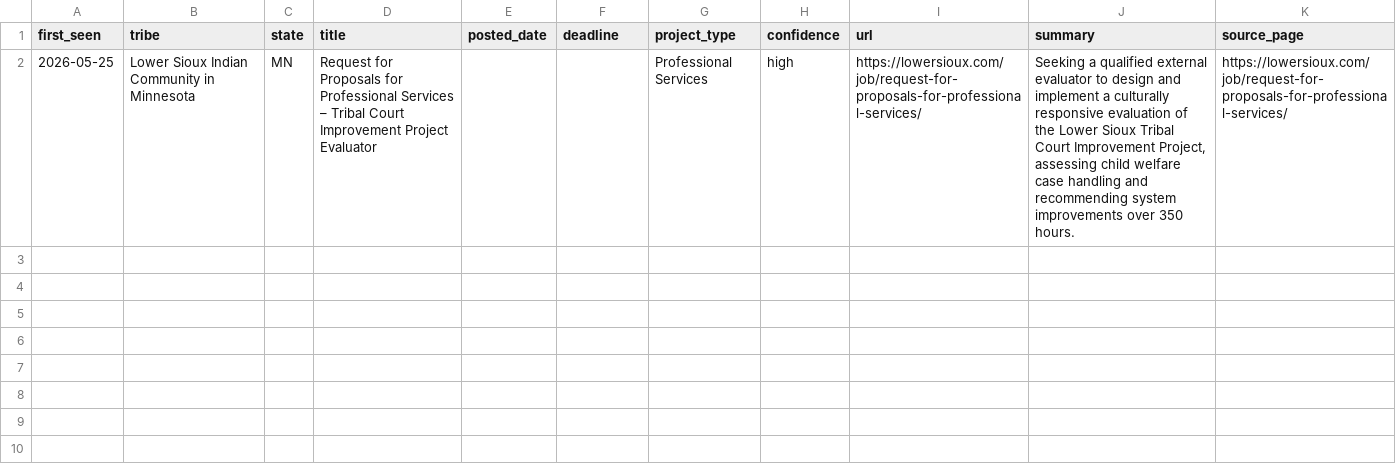
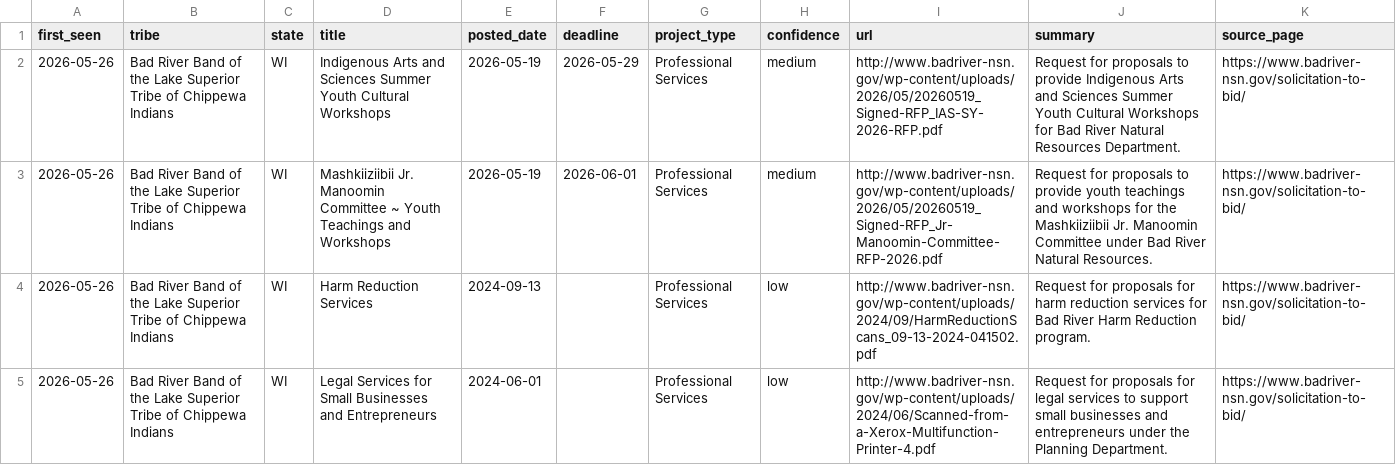
Before and after one commit to revelinvestments/tribal-rfp-scraper, a CSV file: data/new_rfps.csv, drawn as a sheet.

```diff
--- a/data/new_rfps.csv
+++ b/data/new_rfps.csv
@@ -1,2 +1,5 @@
 first_seen,tribe,state,title,posted_date,deadline,project_type,confidence,url,summary,source_page
-2026-05-25,Lower Sioux Indian Community in Minnesota,MN,Request for Proposals for Professional Services – Tribal Court Improvement Project Evaluator,,,Professional Services,high,https://lowersioux.com/job/request-for-proposals-for-professional-services/,"Seeking a qualified external evaluator to design and implement a culturally responsive evaluation of the Lower Sioux Tribal Court Improvement Project, assessing child welfare case handling and recommending system improvements over 350 hours.",https://lowersioux.com/job/request-for-proposals-for-professional-services/
+2026-05-26,Bad River Band of the Lake Superior Tribe of Chippewa Indians,WI,Indigenous Arts and Sciences Summer Youth Cultural Workshops,2026-05-19,2026-05-29,Professional Services,medium,http://www.badriver-nsn.gov/wp-content/uploads/2026/05/20260519_Signed-RFP_IAS-SY-2026-RFP.pdf,Request for proposals to provide Indigenous Arts and Sciences Summer Youth Cultural Workshops for Bad River Natural Resources Department.,https://www.badriver-nsn.gov/solicitation-to-bid/
+2026-05-26,Bad River Band of the Lake Superior Tribe of Chippewa Indians,WI,Mashkiiziibii Jr. Manoomin Committee ~ Youth Teachings and Workshops,2026-05-19,2026-06-01,Professional Services,medium,http://www.badriver-nsn.gov/wp-content/uploads/2026/05/20260519_Signed-RFP_Jr-Manoomin-Committee-RFP-2026.pdf,Request for proposals to provide youth teachings and workshops for the Mashkiiziibii Jr. Manoomin Committee under Bad River Natural Resources.,https://www.badriver-nsn.gov/solicitation-to-bid/
+2026-05-26,Bad River Band of the Lake Superior Tribe of Chippewa Indians,WI,Harm Reduction Services,2024-09-13,,Professional Services,low,http://www.badriver-nsn.gov/wp-content/uploads/2024/09/HarmReductionScans_09-13-2024-041502.pdf,Request for proposals for harm reduction services for Bad River Harm Reduction program.,https://www.badriver-nsn.gov/solicitation-to-bid/
+2026-05-26,Bad River Band of the Lake Superior Tribe of Chippewa Indians,WI,Legal Services for Small Businesses and Entrepreneurs,2024-06-01,,Professional Services,low,http://www.badriver-nsn.gov/wp-content/uploads/2024/06/Scanned-from-a-Xerox-Multifunction-Printer-4.pdf,Request for proposals for legal services to support small businesses and entrepreneurs under the Planning Department.,https://www.badriver-nsn.gov/solicitation-to-bid/
```
Also changed, not shown: data/all_rfps.csv, 2 other files.
